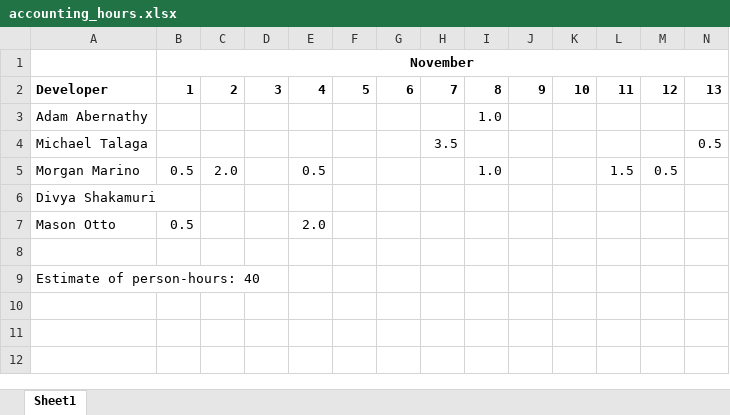
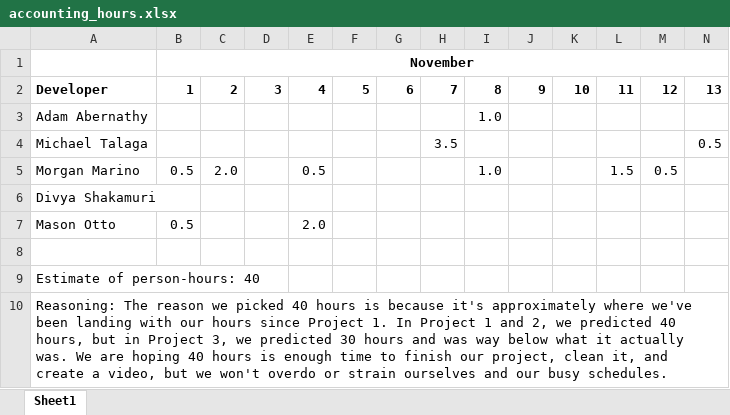
Before and after one commit to marinome/EECS448_Project3, an Excel workbook: documentation/accounting_hours.xlsx, sheet Sheet1, drawn as a sheet; only a part is shown; values as stored, in another font and other column widths than the file's, no borders; rows hold the shown columns only; the diff names each change by its address in the sheet, - before the commit and + after, or states it on an @@ line.

Commit message:
reasoning

```diff
--- a/documentation/accounting_hours.xlsx (sheet Sheet1)
+++ b/documentation/accounting_hours.xlsx (sheet Sheet1)
+row 10: Reasoning: The reason we picked 40 hours is because it's approximately where we've been landing with our hours since Project 1. In Project 1 and 2, we predicted 40 hours, but in Project 3, we predicted 30 hours and was way below what it actually was. We are hoping 40 hours is enough time to finish our project, clean it, and create a video, but we won't overdo or strain ourselves and our busy schedules.
```
